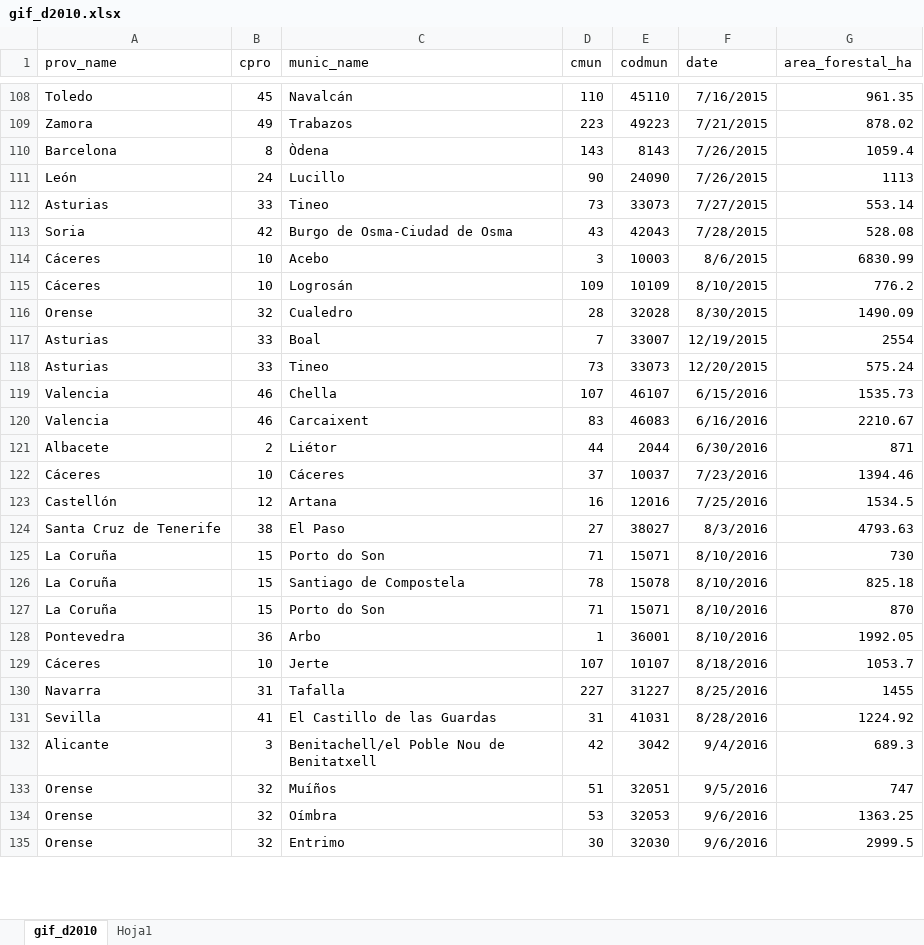
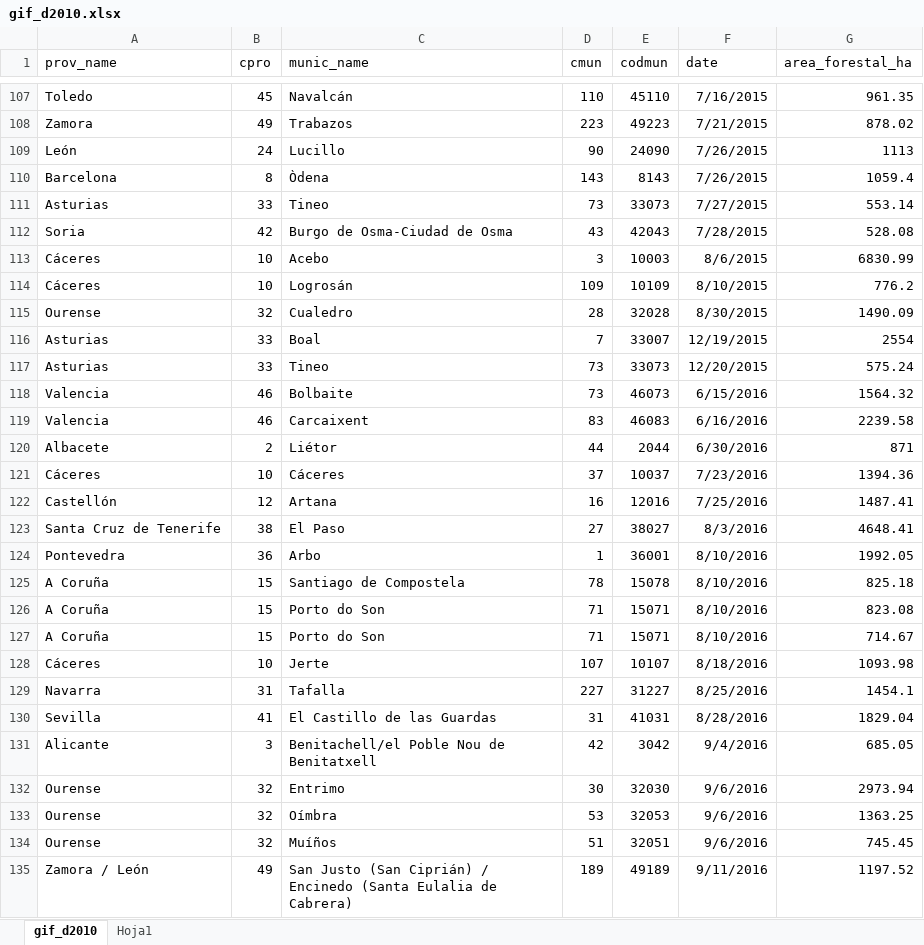
Before and after one commit to dieghernan/gifs, an Excel workbook: rdata/gif_d2010.xlsx, sheet gif_d2010, drawn as a sheet; only a part is shown, gaps mark what is left out; values as stored, in another font and other column widths than the file's, no borders; removed rows and columns are numbered as before the commit, all else as after; the diff covers the shown part only; the diff names each change by its address in the sheet, - before the commit and + after, or states it on an @@ line.

```diff
--- a/rdata/gif_d2010.xlsx (sheet gif_d2010)
+++ b/rdata/gif_d2010.xlsx (sheet gif_d2010)
@@ row 111 moved to row 109: León @@
-A115 (prov_name): Orense
+A115 (prov_name): Ourense
-C118 (munic_name): Chella
+C118 (munic_name): Bolbaite
-D118 (cmun): 107
+D118 (cmun): 73
-E118 (codmun): 46107
+E118 (codmun): 46073
-G118 (area_forestal_ha): 1535.73
+G118 (area_forestal_ha): 1564.32
-G119 (area_forestal_ha): 2210.67
+G119 (area_forestal_ha): 2239.58
-G121 (area_forestal_ha): 1394.46
+G121 (area_forestal_ha): 1394.36
-G122 (area_forestal_ha): 1534.5
+G122 (area_forestal_ha): 1487.41
-G123 (area_forestal_ha): 4793.63
+G123 (area_forestal_ha): 4648.41
-row 125: La Coruña | 15 | Porto do Son | 71 | 15071 | 8/10/2016 | 730
-row 126: La Coruña | 15 | Santiago de Compostela | 78 | 15078 | 8/10/2016 | 825.18
-row 127: La Coruña | 15 | Porto do Son | 71 | 15071 | 8/10/2016 | 870
+row 125: A Coruña | 15 | Santiago de Compostela | 78 | 15078 | 8/10/2016 | 825.18
+row 126: A Coruña | 15 | Porto do Son | 71 | 15071 | 8/10/2016 | 823.08
+row 127: A Coruña | 15 | Porto do Son | 71 | 15071 | 8/10/2016 | 714.67
-G128 (area_forestal_ha): 1053.7
+G128 (area_forestal_ha): 1093.98
-G129 (area_forestal_ha): 1455
+G129 (area_forestal_ha): 1454.1
-G130 (area_forestal_ha): 1224.92
+G130 (area_forestal_ha): 1829.04
-G131 (area_forestal_ha): 689.3
+G131 (area_forestal_ha): 685.05
-row 133: Orense | 32 | Muíños | 51 | 32051 | 9/5/2016 | 747
+row 132: Ourense | 32 | Entrimo | 30 | 32030 | 9/6/2016 | 2973.94
-A133 (prov_name): Orense
+A133 (prov_name): Ourense
-row 135: Orense | 32 | Entrimo | 30 | 32030 | 9/6/2016 | 2999.5
+row 134: Ourense | 32 | Muíños | 51 | 32051 | 9/6/2016 | 745.45
+row 135: Zamora / León | 49 | San Justo (San Ciprián) / Encinedo (Santa Eulalia de Cabrera) | 189 | 49189 | 9/11/2016 | 1197.52
```
Also changed, not shown: 68 added rows, 71 removed rows, 71 moved rows and 152 edited cells elsewhere in this sheet, 1 other file.
